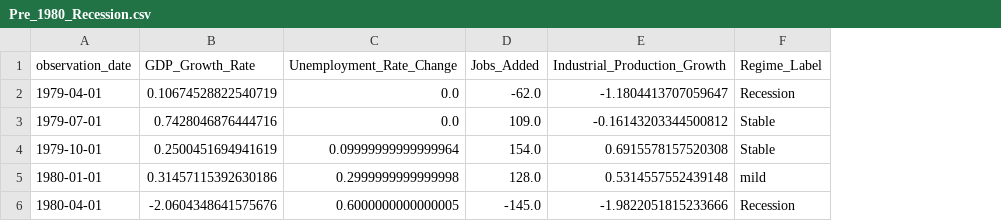
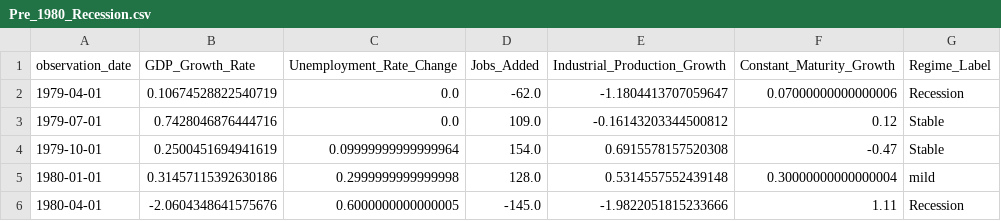
Before and after one commit to Makster04/FINAL_CAPSTONE_PROJECT, a CSV file: Recession/Pre_1980_Recession.csv, drawn as a sheet; the diff names each change by its address in the sheet, - before the commit and + after, or states it on an @@ line.

```diff
--- a/Recession/Pre_1980_Recession.csv
+++ b/Recession/Pre_1980_Recession.csv
+column F (Constant_Maturity_Growth), rows 2-6: 0.07000000000000006 | 0.12 | -0.47 | 0.30000000000000004 | 1.11
```
Also changed, not shown: Recession/Pre_1981_Recession.csv, Recession/Pre_1991_Recession.csv, 6 other files.
